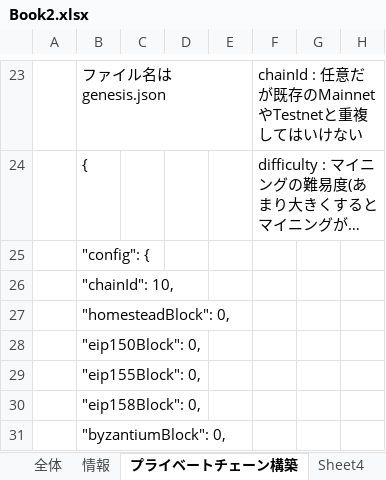
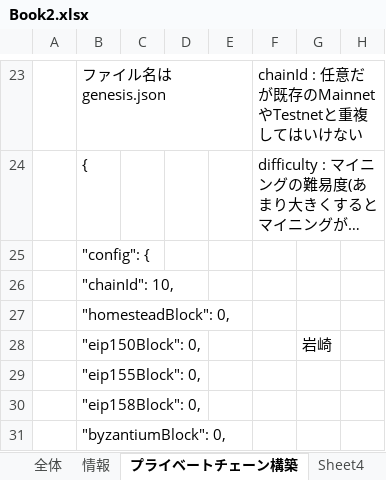
Before and after one commit to kkurami-dev/master, an Excel workbook: Book2.xlsx, sheet プライベートチェーン構築, drawn as a sheet; only a part is shown, gaps mark what is left out; long unchanged cells end in …; values as stored, in another font and other column widths than the file's, no borders; the diff covers the shown part only; the diff names each change by its address in the sheet, - before the commit and + after, or states it on an @@ line.

```diff
--- a/Book2.xlsx (sheet プライベートチェーン構築)
+++ b/Book2.xlsx (sheet プライベートチェーン構築)
-G28: (empty)
+G28: 岩崎
```
Also changed, not shown: 50 added rows elsewhere in this sheet, sheet AI, 7 other files.
